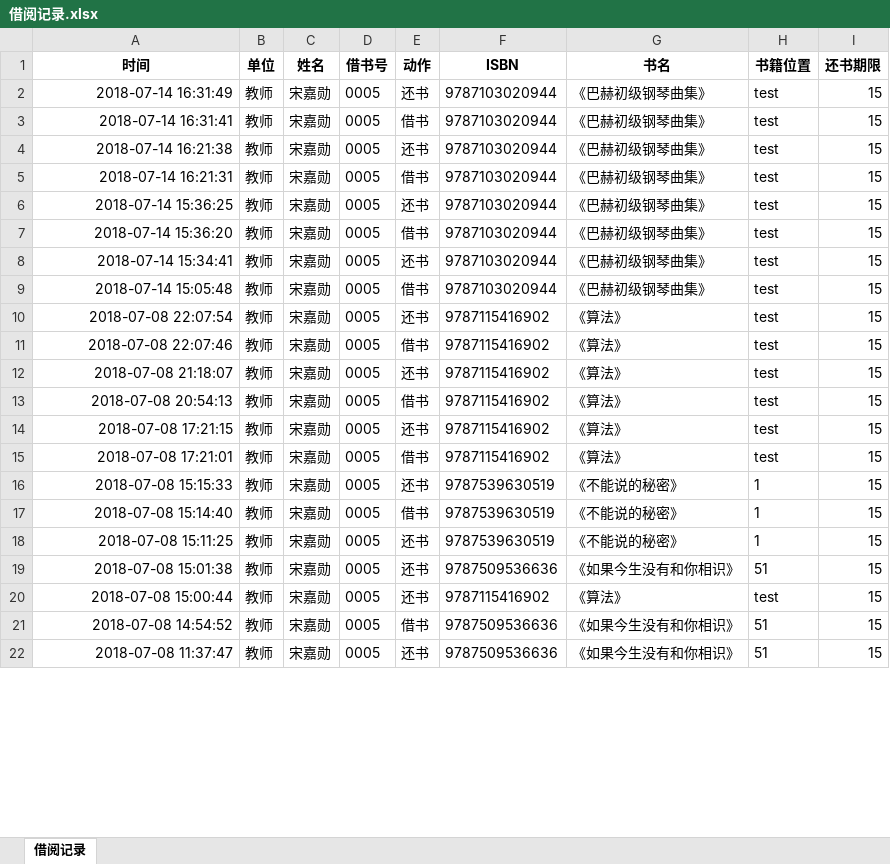
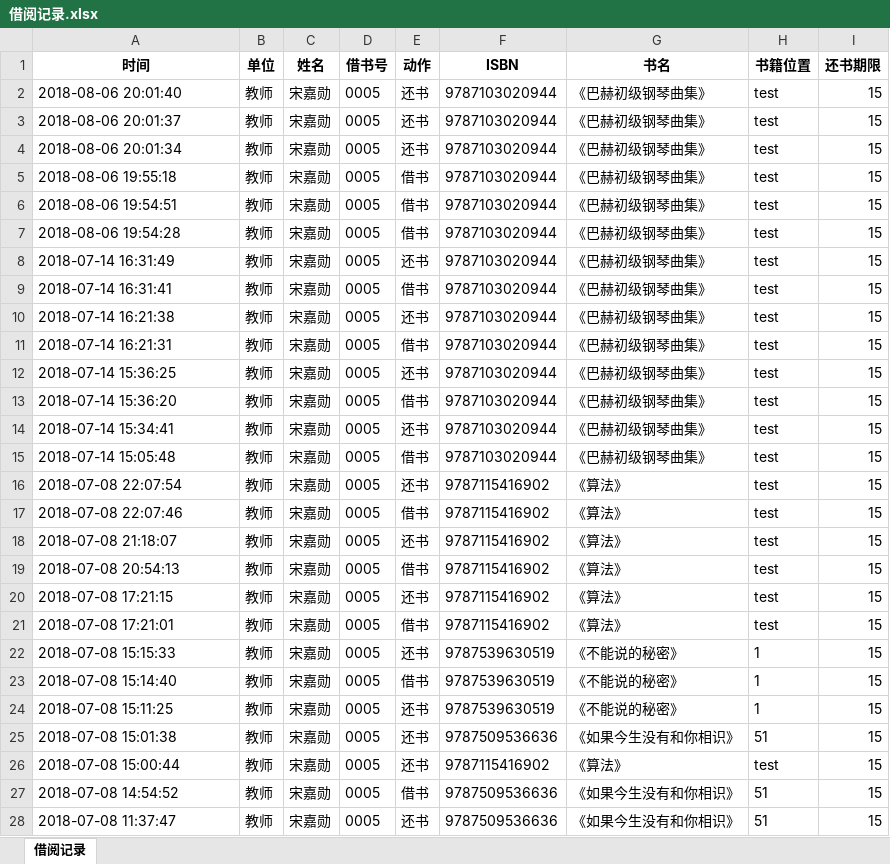
Before and after one commit to songjiaxun/mini-library, an Excel workbook: code/借阅记录.xlsx, sheet 借阅记录, drawn as a sheet; only a part is shown; values as stored, in another font and other column widths than the file's, no borders; addresses are those after the commit; the diff covers the shown part only; the diff names each change by its address in the sheet, - before the commit and + after, or states it on an @@ line.

```diff
--- a/code/借阅记录.xlsx (sheet 借阅记录)
+++ b/code/借阅记录.xlsx (sheet 借阅记录)
+row 2: 2018-08-06 20:01:40 | 教师 | 宋嘉勋 | 0005 | 还书 | 9787103020944 | 《巴赫初级钢琴曲集》 | test | 15
+row 3: 2018-08-06 20:01:37 | 教师 | 宋嘉勋 | 0005 | 还书 | 9787103020944 | 《巴赫初级钢琴曲集》 | test | 15
+row 4: 2018-08-06 20:01:34 | 教师 | 宋嘉勋 | 0005 | 还书 | 9787103020944 | 《巴赫初级钢琴曲集》 | test | 15
+row 5: 2018-08-06 19:55:18 | 教师 | 宋嘉勋 | 0005 | 借书 | 9787103020944 | 《巴赫初级钢琴曲集》 | test | 15
+row 6: 2018-08-06 19:54:51 | 教师 | 宋嘉勋 | 0005 | 借书 | 9787103020944 | 《巴赫初级钢琴曲集》 | test | 15
+row 7: 2018-08-06 19:54:28 | 教师 | 宋嘉勋 | 0005 | 借书 | 9787103020944 | 《巴赫初级钢琴曲集》 | test | 15
-A8:A28 alignment: right
+A8:A28 alignment: left
```
Also changed, not shown: cell formats elsewhere in this sheet, code/图书馆信息.xlsx, 12 other files.
